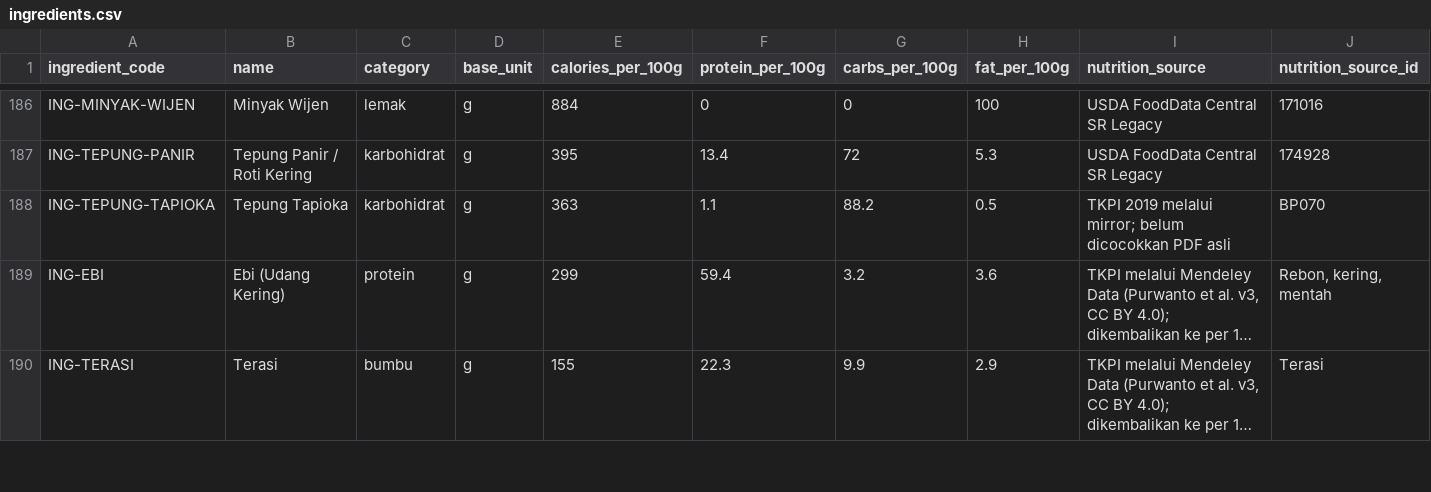
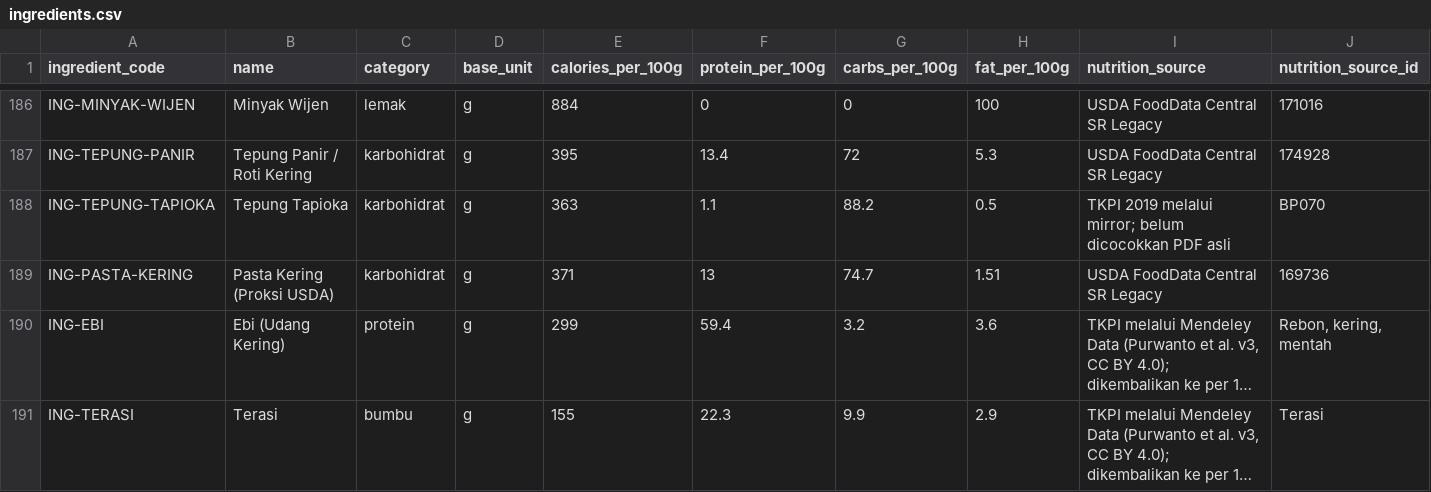
Before and after one commit to PBPUY-11-C/TAKARKUY, a CSV file: data/processed/ingredients.csv, drawn as a sheet; only a part is shown, gaps mark what is left out; long unchanged cells end in …; rows hold the shown columns only; the diff names each change by its address in the sheet, - before the commit and + after, or states it on an @@ line.

```diff
--- a/data/processed/ingredients.csv
+++ b/data/processed/ingredients.csv
+row 189: ING-PASTA-KERING | Pasta Kering (Proksi USDA) | karbohidrat | g | 371 | 13 | 74.7 | 1.51 | USDA FoodData Central SR Legacy | 169736
```
Also changed, not shown: data/mapping/ingredient_aliases.csv, data/mapping/ingredient_allergens.csv, 26 other files.
